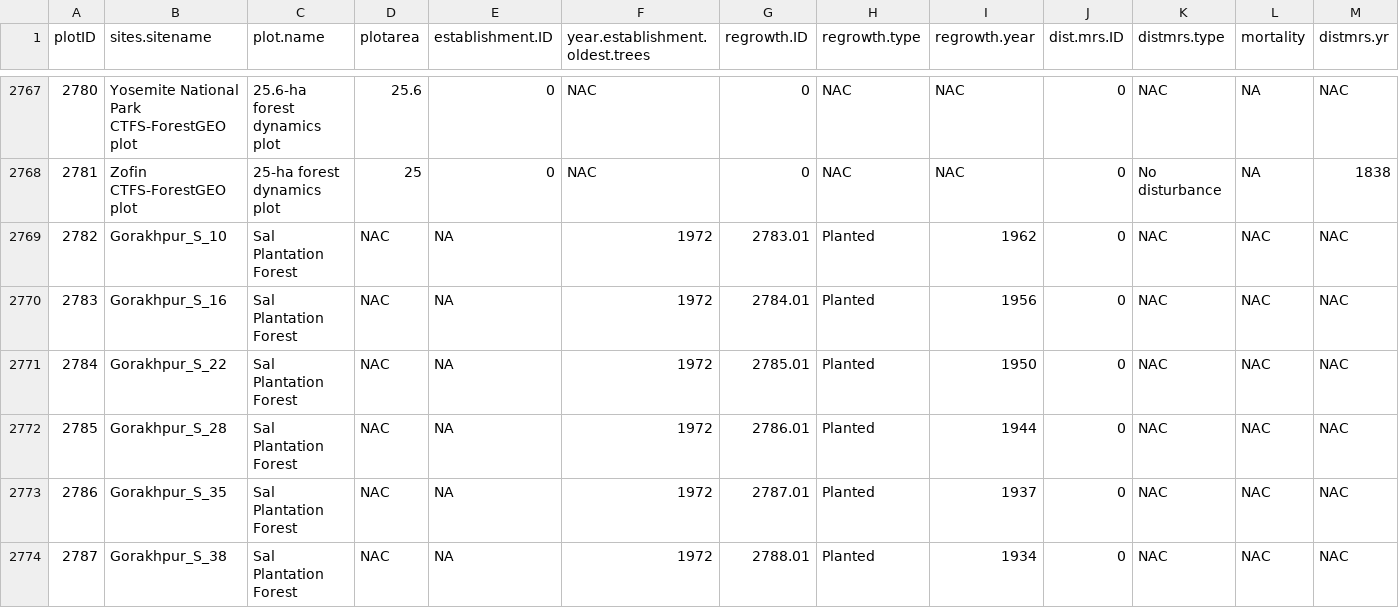
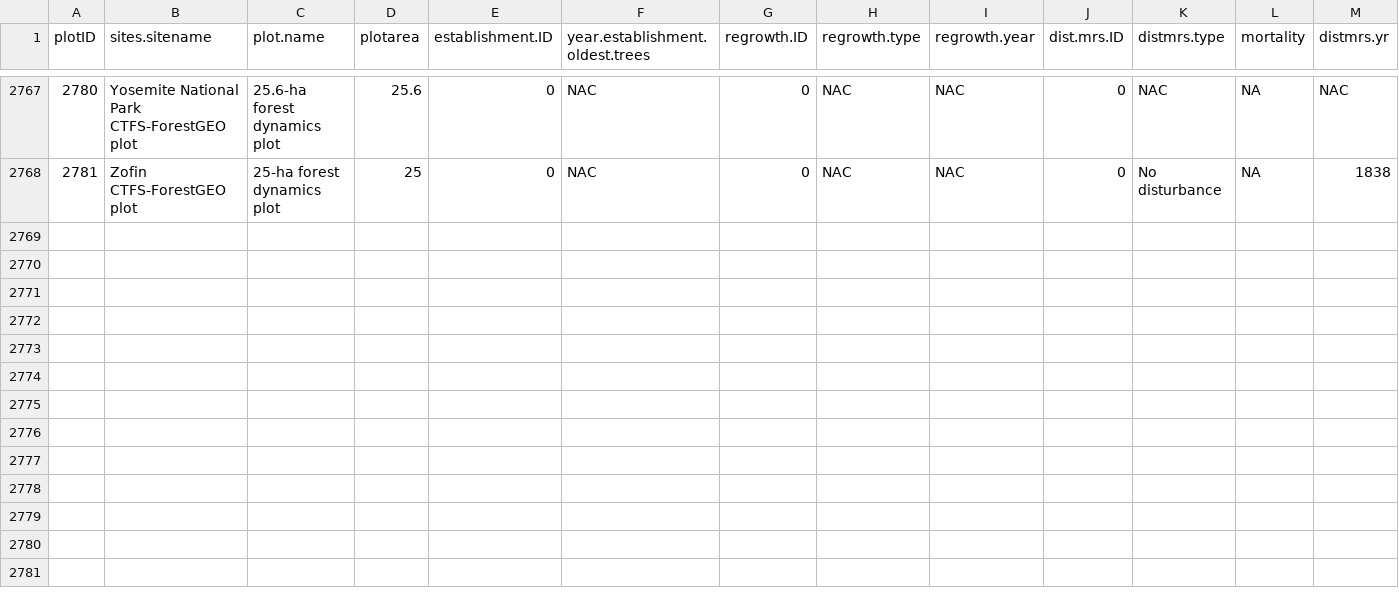
Before and after one commit to forc-db/ForC, a CSV file: data/ForC_plots.csv, drawn as a sheet; only a part is shown, gaps mark what is left out; rows hold the shown columns only; the diff names each change by its address in the sheet, - before the commit and + after, or states it on an @@ line.

Commit message:
Update data/ForC_plots.csv
additions removed

```diff
--- a/data/ForC_plots.csv
+++ b/data/ForC_plots.csv
-row 2769: 2782 | Gorakhpur_S_10 | Sal Plantation Forest | NAC | NA | 1972 | 2783.01 | Planted | 1962 | 0 | NAC | NAC | NAC
-row 2770: 2783 | Gorakhpur_S_16 | Sal Plantation Forest | NAC | NA | 1972 | 2784.01 | Planted | 1956 | 0 | NAC | NAC | NAC
-row 2771: 2784 | Gorakhpur_S_22 | Sal Plantation Forest | NAC | NA | 1972 | 2785.01 | Planted | 1950 | 0 | NAC | NAC | NAC
-row 2772: 2785 | Gorakhpur_S_28 | Sal Plantation Forest | NAC | NA | 1972 | 2786.01 | Planted | 1944 | 0 | NAC | NAC | NAC
-row 2773: 2786 | Gorakhpur_S_35 | Sal Plantation Forest | NAC | NA | 1972 | 2787.01 | Planted | 1937 | 0 | NAC | NAC | NAC
-row 2774: 2787 | Gorakhpur_S_38 | Sal Plantation Forest | NAC | NA | 1972 | 2788.01 | Planted | 1934 | 0 | NAC | NAC | NAC
```
